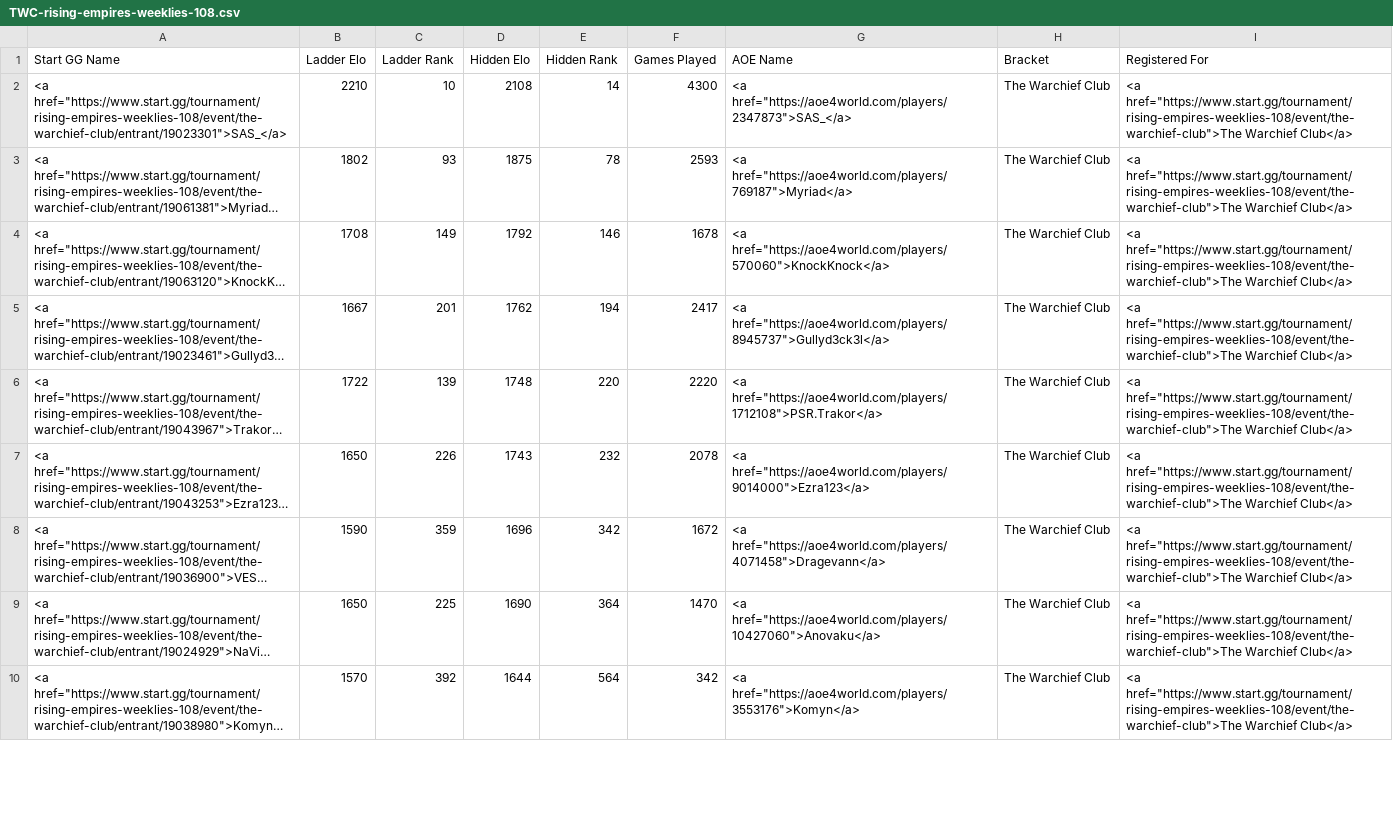
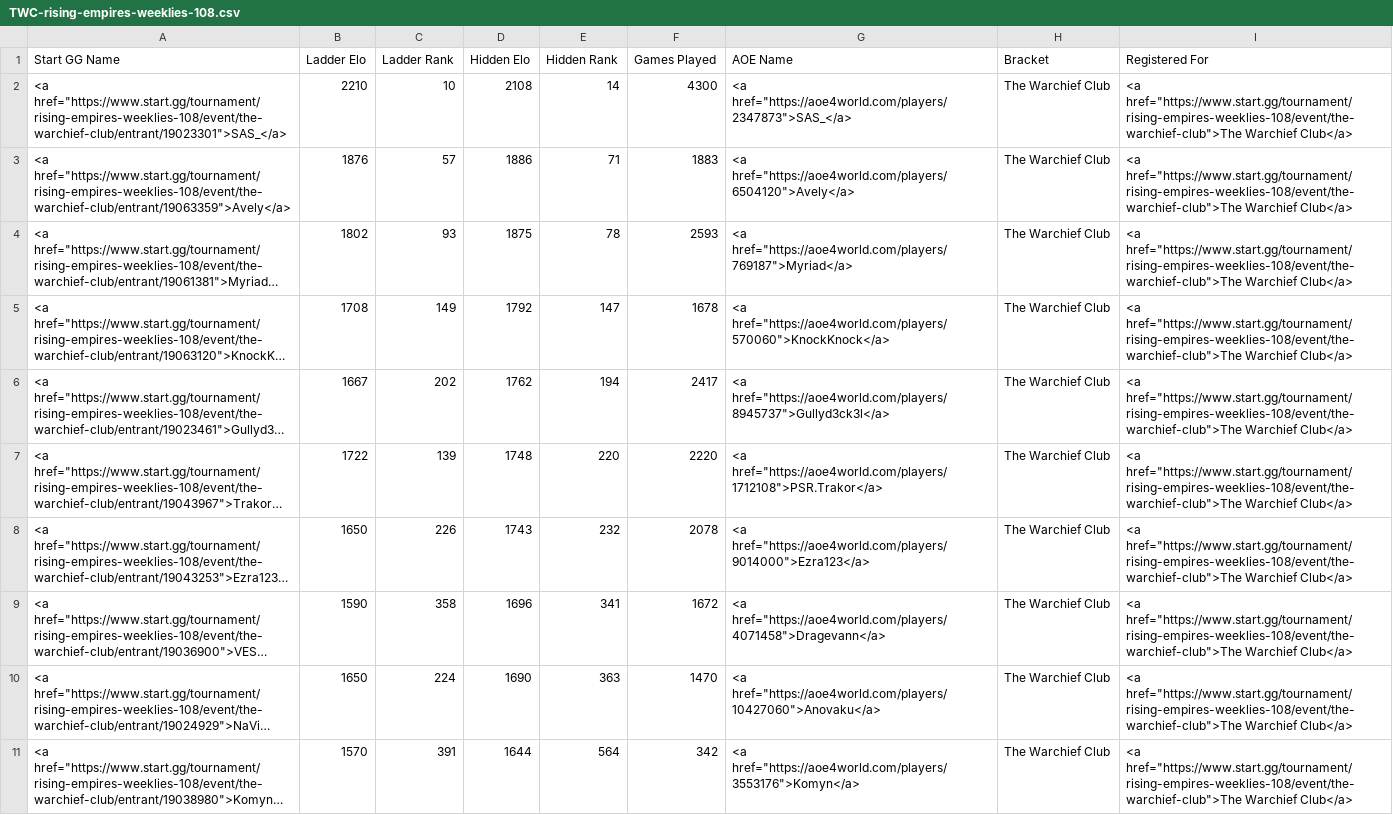
Before and after one commit to cmcaul03/LELRanks, a CSV file: web/TWC-rising-empires-weeklies-108.csv, drawn as a sheet; only a part is shown; long unchanged cells end in …; addresses are those after the commit; the diff covers the shown part only; the diff names each change by its address in the sheet, - before the commit and + after, or states it on an @@ line.

```diff
--- a/web/TWC-rising-empires-weeklies-108.csv
+++ b/web/TWC-rising-empires-weeklies-108.csv
+row 3: <a href="https://www.start.gg/tournament/rising-empires-weeklies-108/event/the-warchief-club/entrant/19063359">Avely</a> | 1876 | 57 | 1886 | 71 | 1883 | <a href="https://aoe4world.com/players/6504120">Avely</a> | The Warchief Club | <a href="https://www.start.gg/tournament/rising-empires-weeklies-108/event/the-warchief-club">The Warchief Club</a>
-E5 (Hidden Rank): 146
+E5 (Hidden Rank): 147
-C6 (Ladder Rank): 201
+C6 (Ladder Rank): 202
-C9 (Ladder Rank): 359
+C9 (Ladder Rank): 358
-E9 (Hidden Rank): 342
+E9 (Hidden Rank): 341
-C10 (Ladder Rank): 225
+C10 (Ladder Rank): 224
-E10 (Hidden Rank): 364
+E10 (Hidden Rank): 363
-C11 (Ladder Rank): 392
+C11 (Ladder Rank): 391
```
Also changed, not shown: 10 edited cells elsewhere in this file, web/LEL-rising-empires-weeklies-108.csv, 5 other files.
